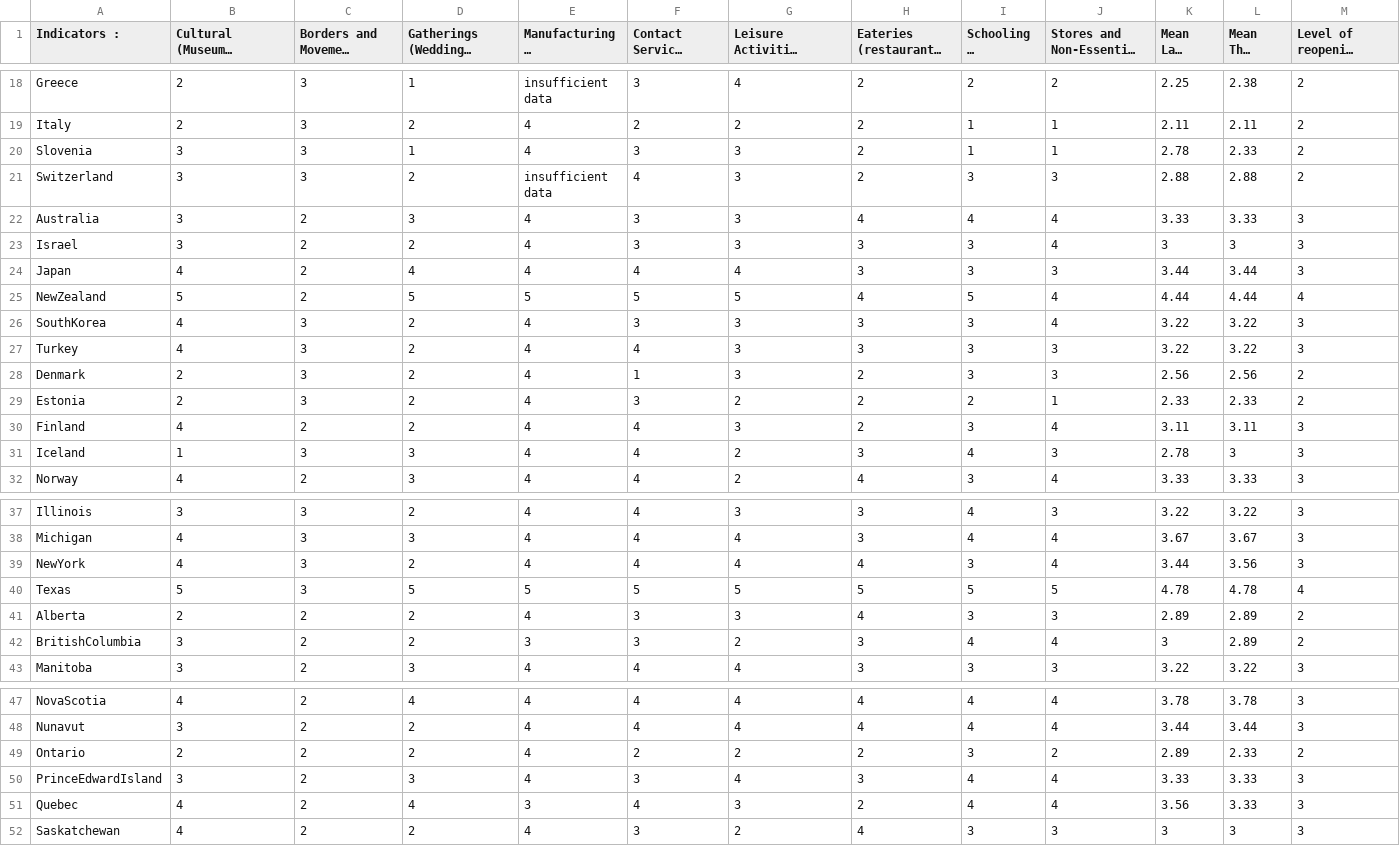
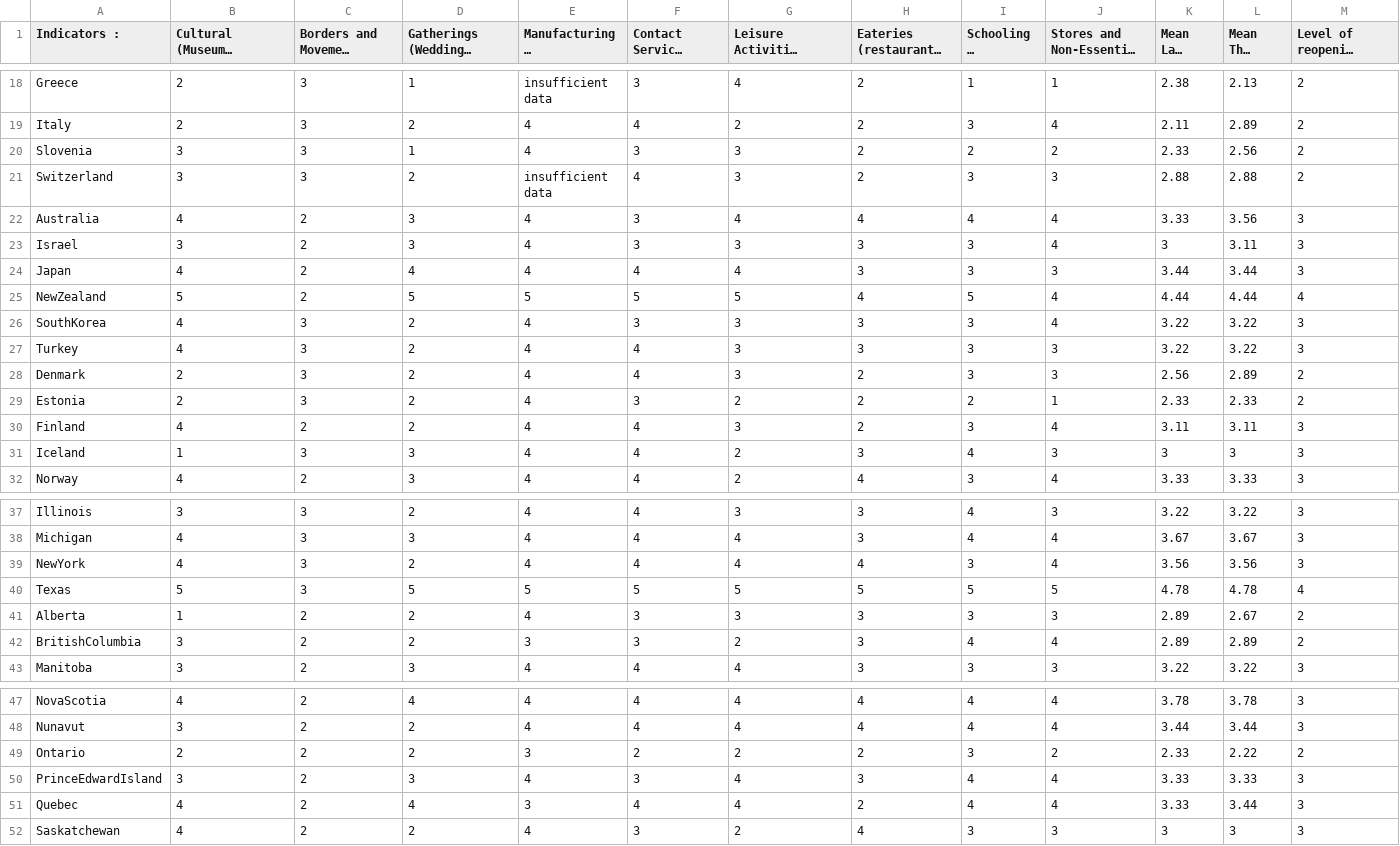
Before and after one commit to nrkthompson/ChartHolding, a CSV file: Data/CountryIndicatorsSource.csv, drawn as a sheet; only a part is shown, gaps mark what is left out; long unchanged cells end in …; the diff covers the shown part only; the diff names each change by its address in the sheet, - before the commit and + after, or states it on an @@ line.

```diff
--- a/Data/CountryIndicatorsSource.csv
+++ b/Data/CountryIndicatorsSource.csv
-I18 (Schooling & Youth Activities): 2
+I18 (Schooling & Youth Activities): 1
-J18: 2
+J18: 1
-K18 (Mean Last Week): 2.25
+K18 (Mean Last Week): 2.38
-L18 (Mean This Week): 2.38
+L18 (Mean This Week): 2.13
-F19: 2
+F19: 4
-I19 (Schooling & Youth Activities): 1
+I19 (Schooling & Youth Activities): 3
-J19: 1
+J19: 4
-L19 (Mean This Week): 2.11
+L19 (Mean This Week): 2.89
-I20 (Schooling & Youth Activities): 1
+I20 (Schooling & Youth Activities): 2
-J20: 1
+J20: 2
-K20 (Mean Last Week): 2.78
+K20 (Mean Last Week): 2.33
-L20 (Mean This Week): 2.33
+L20 (Mean This Week): 2.56
-B22: 3
+B22: 4
-G22: 3
+G22: 4
-L22 (Mean This Week): 3.33
+L22 (Mean This Week): 3.56
-D23: 2
+D23: 3
-L23 (Mean This Week): 3
+L23 (Mean This Week): 3.11
-F28: 1
+F28: 4
-L28 (Mean This Week): 2.56
+L28 (Mean This Week): 2.89
-K31 (Mean Last Week): 2.78
+K31 (Mean Last Week): 3
-K39 (Mean Last Week): 3.44
+K39 (Mean Last Week): 3.56
-B41: 2
+B41: 1
-H41: 4
+H41: 3
-L41 (Mean This Week): 2.89
+L41 (Mean This Week): 2.67
-K42 (Mean Last Week): 3
+K42 (Mean Last Week): 2.89
-E49 (Manufacturing & Construction): 4
+E49 (Manufacturing & Construction): 3
-K49 (Mean Last Week): 2.89
+K49 (Mean Last Week): 2.33
-L49 (Mean This Week): 2.33
+L49 (Mean This Week): 2.22
-G51: 3
+G51: 4
-K51 (Mean Last Week): 3.56
+K51 (Mean Last Week): 3.33
-L51 (Mean This Week): 3.33
+L51 (Mean This Week): 3.44
```
Also changed, not shown: 33 edited cells elsewhere in this file, 1 other file.
